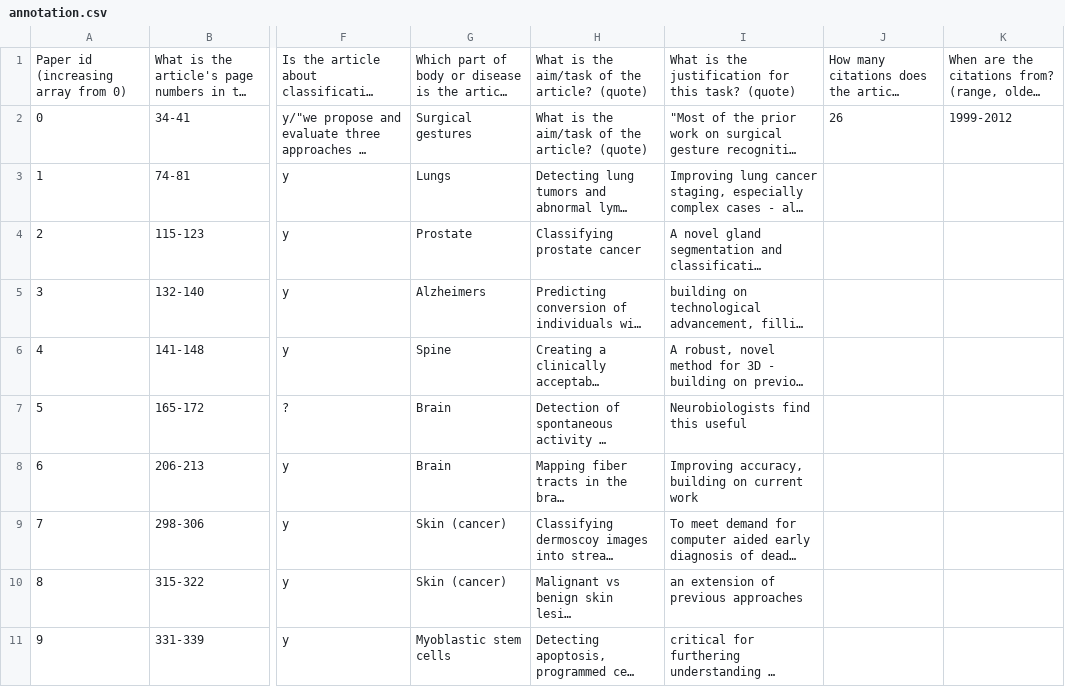
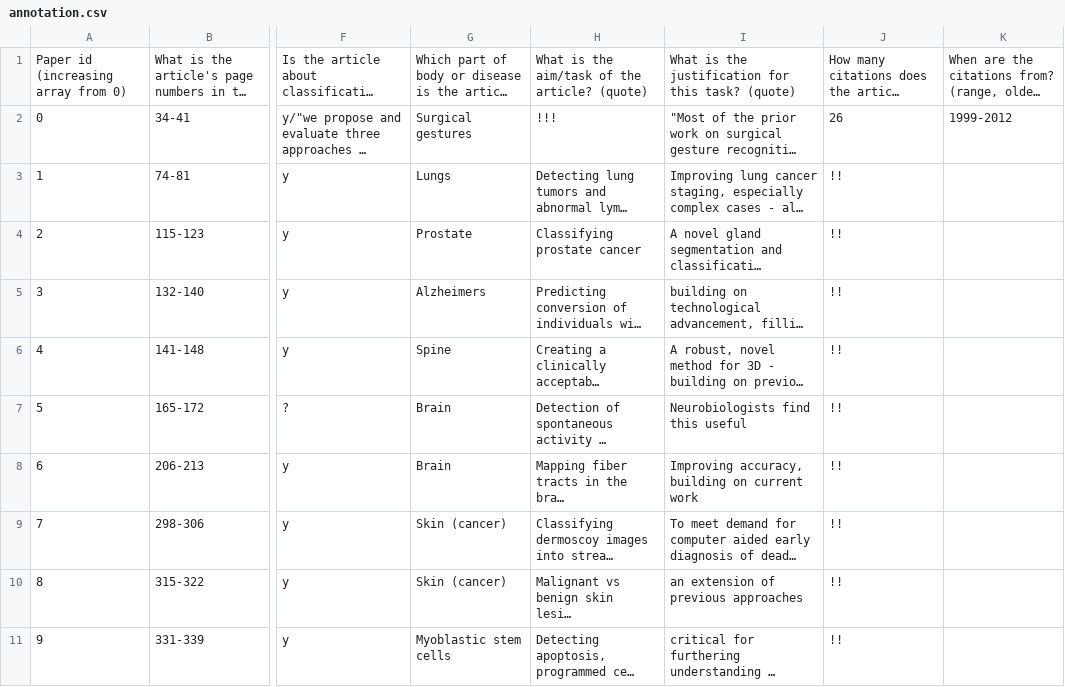
Before and after one commit to christinekaarde/MICCAI-review-thesis, a CSV file: annotation.csv, drawn as a sheet; only a part is shown, gaps mark what is left out; long unchanged cells end in …; the diff covers the shown part only; the diff names each change by its address in the sheet, - before the commit and + after, or states it on an @@ line.

Commit message:
Update annotation.csv

```diff
--- a/annotation.csv
+++ b/annotation.csv
-H2: What is the aim/task of the article? (quote)
+H2: !!!
-J3:J11: (empty)
+J3:J11: !!
```
Also changed, not shown: 2 added rows and 20 edited cells elsewhere in this file.
